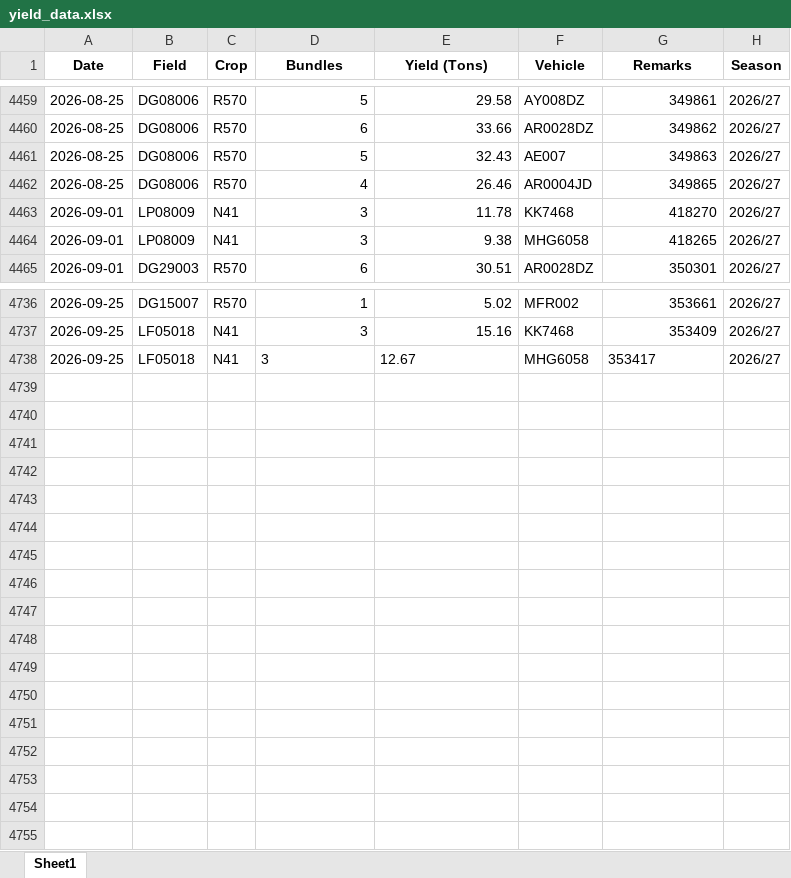
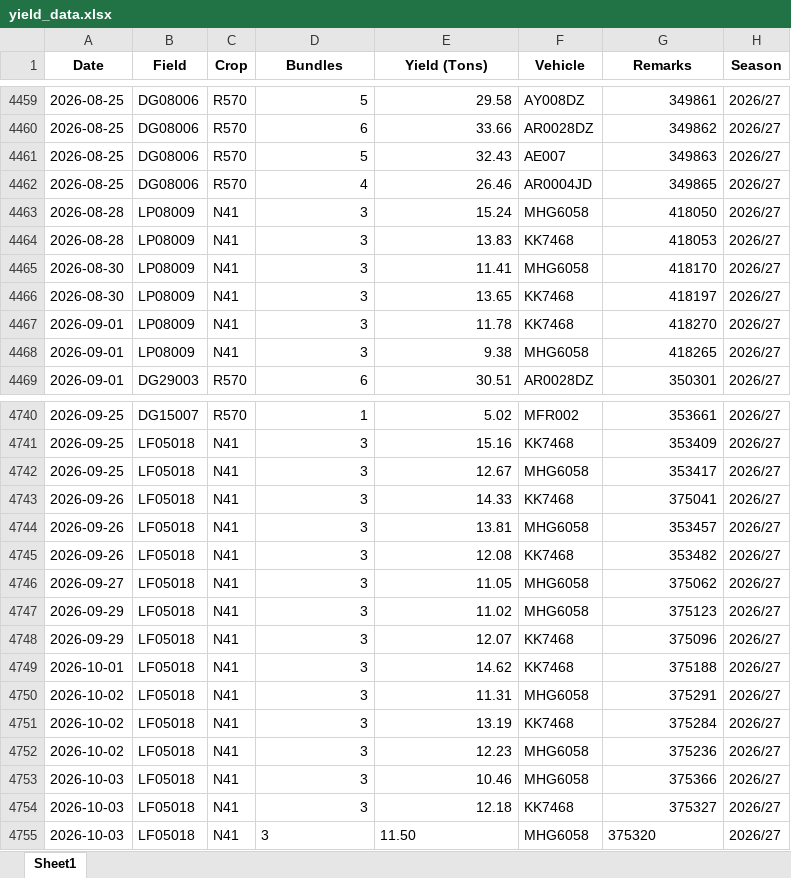
Before and after one commit to psibale/farm-management-system, an Excel workbook: data/yield_data.xlsx, sheet Sheet1, drawn as a sheet; only a part is shown, gaps mark what is left out; values as stored, in another font and other column widths than the file's, no borders; addresses are those after the commit; the diff names each change by its address in the sheet, - before the commit and + after, or states it on an @@ line.

```diff
--- a/data/yield_data.xlsx (sheet Sheet1)
+++ b/data/yield_data.xlsx (sheet Sheet1)
+row 4463: 2026-08-28 | LP08009 | N41 | 3 | 15.24 | MHG6058 | 418050 | 2026/27
+row 4464: 2026-08-28 | LP08009 | N41 | 3 | 13.83 | KK7468 | 418053 | 2026/27
+row 4465: 2026-08-30 | LP08009 | N41 | 3 | 11.41 | MHG6058 | 418170 | 2026/27
+row 4466: 2026-08-30 | LP08009 | N41 | 3 | 13.65 | KK7468 | 418197 | 2026/27
-D4742:E4742 alignment: left
+D4742:E4742 alignment: right
-G4742 alignment: left
+G4742 alignment: right
+row 4743: 2026-09-26 | LF05018 | N41 | 3 | 14.33 | KK7468 | 375041 | 2026/27
+row 4744: 2026-09-26 | LF05018 | N41 | 3 | 13.81 | MHG6058 | 353457 | 2026/27
+row 4745: 2026-09-26 | LF05018 | N41 | 3 | 12.08 | KK7468 | 353482 | 2026/27
+row 4746: 2026-09-27 | LF05018 | N41 | 3 | 11.05 | MHG6058 | 375062 | 2026/27
+row 4747: 2026-09-29 | LF05018 | N41 | 3 | 11.02 | MHG6058 | 375123 | 2026/27
+row 4748: 2026-09-29 | LF05018 | N41 | 3 | 12.07 | KK7468 | 375096 | 2026/27
+row 4749: 2026-10-01 | LF05018 | N41 | 3 | 14.62 | KK7468 | 375188 | 2026/27
+row 4750: 2026-10-02 | LF05018 | N41 | 3 | 11.31 | MHG6058 | 375291 | 2026/27
+row 4751: 2026-10-02 | LF05018 | N41 | 3 | 13.19 | KK7468 | 375284 | 2026/27
+row 4752: 2026-10-02 | LF05018 | N41 | 3 | 12.23 | MHG6058 | 375236 | 2026/27
+row 4753: 2026-10-03 | LF05018 | N41 | 3 | 10.46 | MHG6058 | 375366 | 2026/27
+row 4754: 2026-10-03 | LF05018 | N41 | 3 | 12.18 | KK7468 | 375327 | 2026/27
+row 4755: 2026-10-03 | LF05018 | N41 | 3 | 11.50 | MHG6058 | 375320 | 2026/27
```
Also changed, not shown: data/fertilizer_schedule.xlsx, data/harvesting_records.xlsx, 30 other files.
